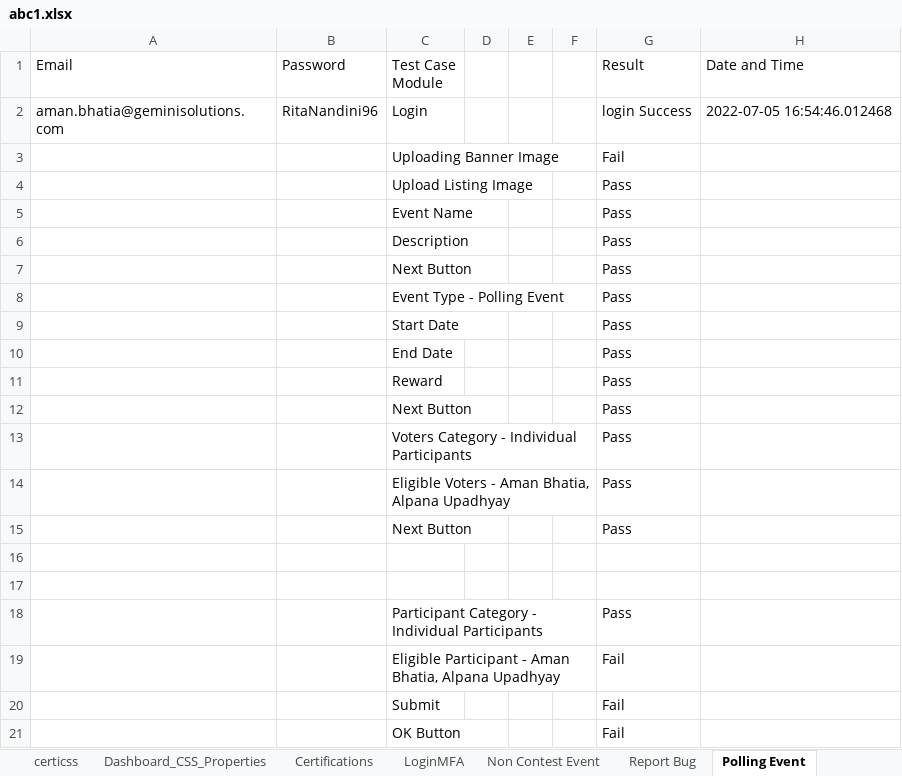
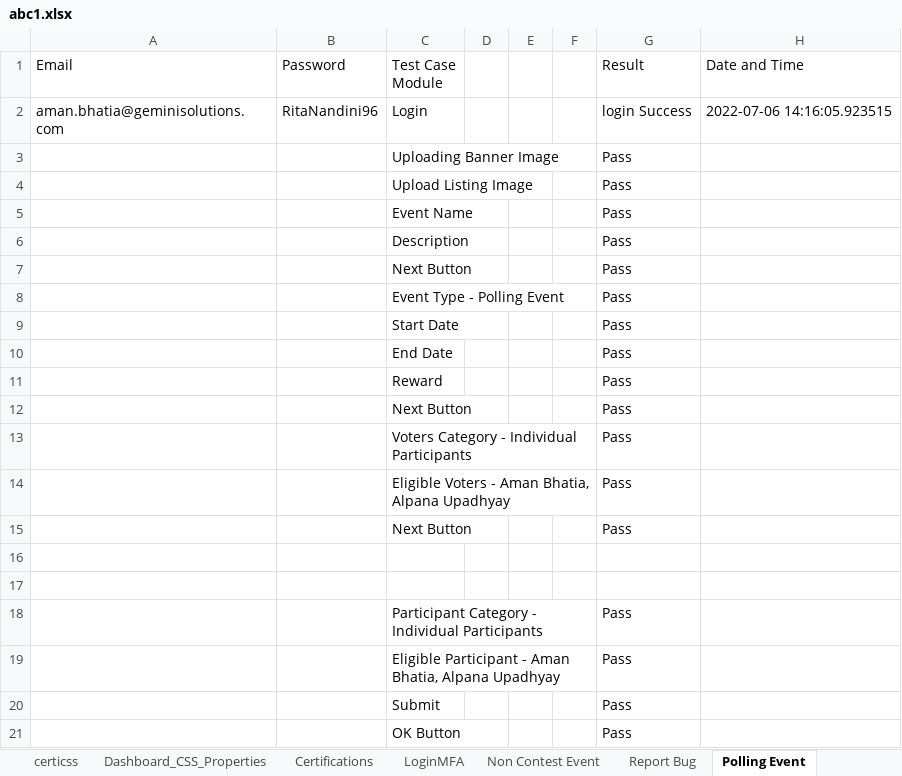
Before and after one commit to amanbhatia46/Contripoint_Project, an Excel workbook: abc1.xlsx, sheet Polling Event, drawn as a sheet; values as stored, in another font and other column widths than the file's, no borders; the diff names each change by its address in the sheet, - before the commit and + after, or states it on an @@ line.

Commit message:
ok

```diff
--- a/abc1.xlsx (sheet Polling Event)
+++ b/abc1.xlsx (sheet Polling Event)
-H2 (Date and Time): 2022-07-05 16:54:46.012468
+H2 (Date and Time): 2022-07-06 14:16:05.923515
-G3 (Result): Fail
+G3 (Result): Pass
-G19:G21 (Result): Fail
+G19:G21 (Result): Pass
```
